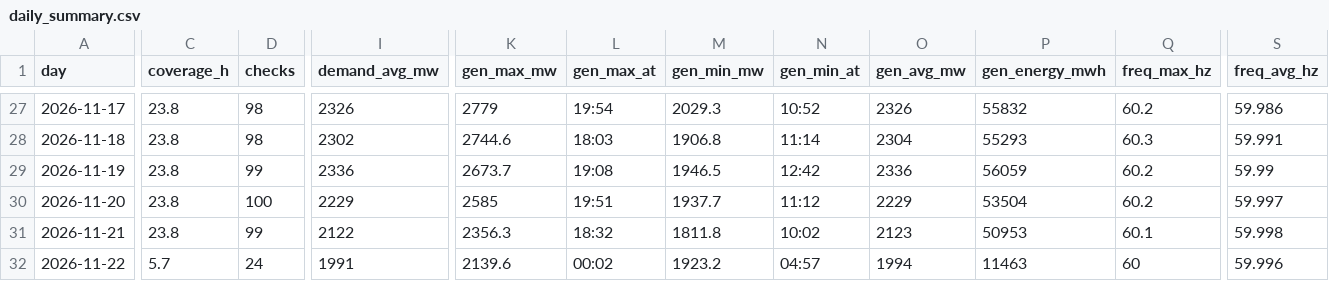
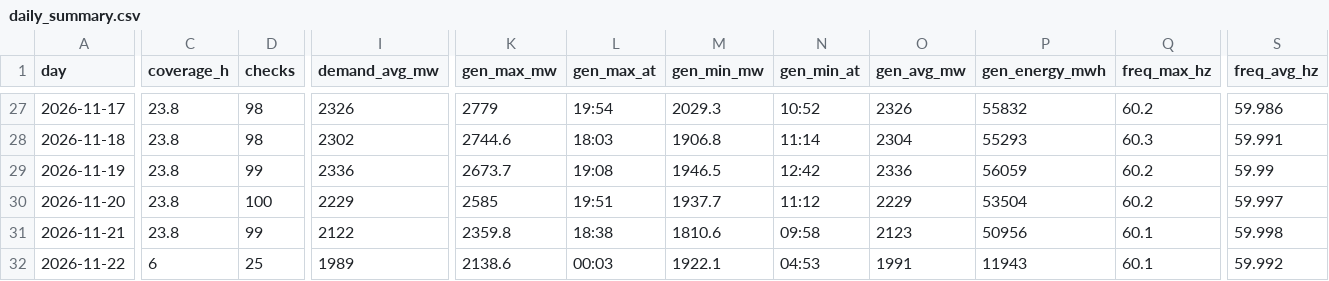
Before and after one commit to EidenGarcia/pr-generation-dashboard, a CSV file: logs/daily_summary.csv, drawn as a sheet; only a part is shown, gaps mark what is left out; the diff covers the shown part only; the diff names each change by its address in the sheet, - before the commit and + after, or states it on an @@ line.

```diff
--- a/logs/daily_summary.csv
+++ b/logs/daily_summary.csv
-K31 (gen_max_mw): 2356.3
+K31 (gen_max_mw): 2359.8
-L31 (gen_max_at): 18:32
+L31 (gen_max_at): 18:38
-M31 (gen_min_mw): 1811.8
+M31 (gen_min_mw): 1810.6
-N31 (gen_min_at): 10:02
+N31 (gen_min_at): 09:58
-P31 (gen_energy_mwh): 50953
+P31 (gen_energy_mwh): 50956
-C32 (coverage_h): 5.7
+C32 (coverage_h): 6
-D32 (checks): 24
+D32 (checks): 25
-I32 (demand_avg_mw): 1991
+I32 (demand_avg_mw): 1989
-K32 (gen_max_mw): 2139.6
+K32 (gen_max_mw): 2138.6
-L32 (gen_max_at): 00:02
+L32 (gen_max_at): 00:03
-M32 (gen_min_mw): 1923.2
+M32 (gen_min_mw): 1922.1
-N32 (gen_min_at): 04:57
+N32 (gen_min_at): 04:53
-O32 (gen_avg_mw): 1994
+O32 (gen_avg_mw): 1991
-P32 (gen_energy_mwh): 11463
+P32 (gen_energy_mwh): 11943
-Q32 (freq_max_hz): 60
+Q32 (freq_max_hz): 60.1
-S32 (freq_avg_hz): 59.996
+S32 (freq_avg_hz): 59.992
```
Also changed, not shown: 6 edited cells elsewhere in this file, 24 other files.
